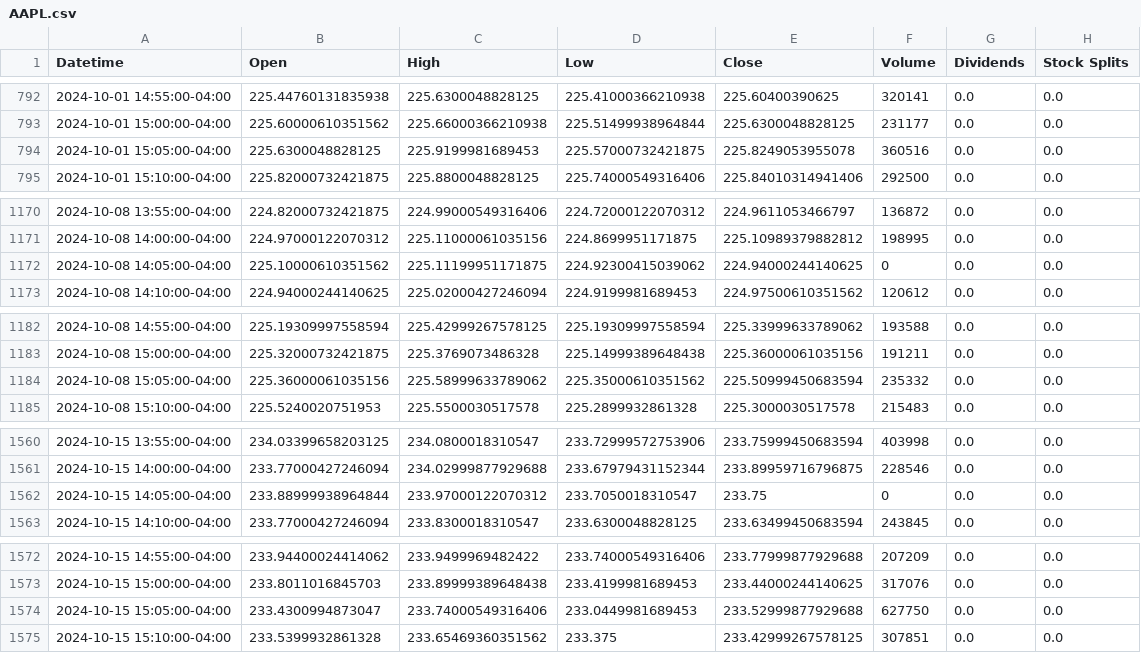
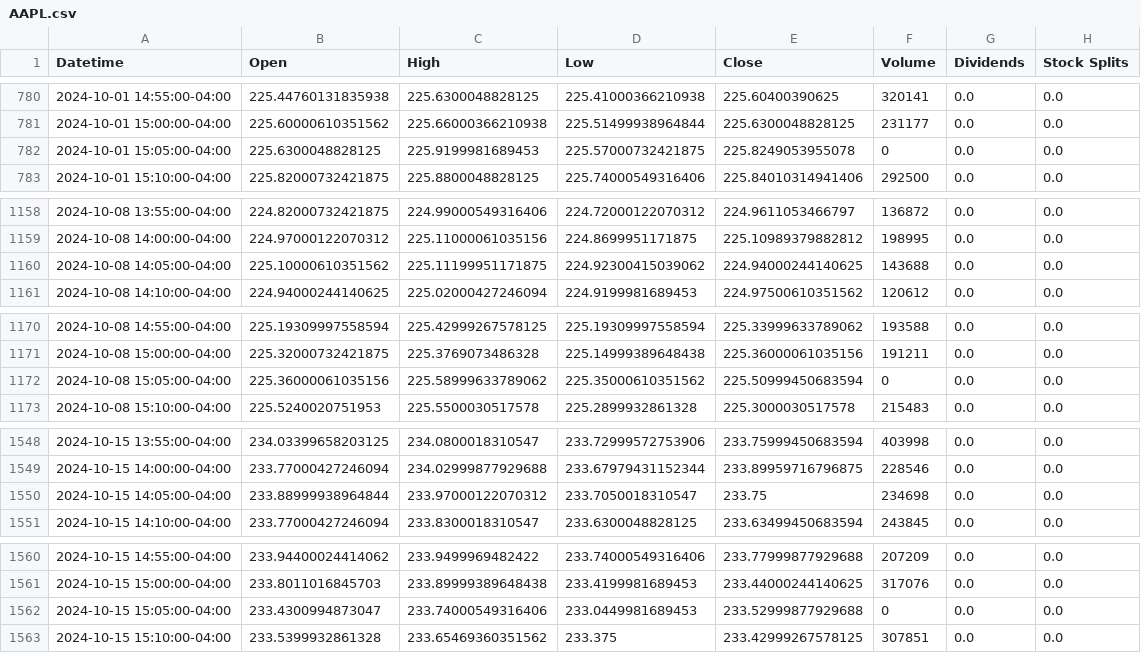
Before and after one commit to SeanMarcusJensen/ACIT4620-STOCK-FIS, a CSV file: data/AAPL/5m/AAPL.csv, drawn as a sheet; only a part is shown, gaps mark what is left out; the diff covers the shown part only.

```diff
--- a/data/AAPL/5m/AAPL.csv
+++ b/data/AAPL/5m/AAPL.csv
@@ -793,3 +781,3 @@ Datetime,Open,High,Low,Close,Volume,Dividends,Stock Splits
 2024-10-01 15:00:00-04:00,225.60000610351562,225.66000366210938,225.51499938964844,225.6300048828125,231177,0.0,0.0
-2024-10-01 15:05:00-04:00,225.6300048828125,225.9199981689453,225.57000732421875,225.8249053955078,360516,0.0,0.0
+2024-10-01 15:05:00-04:00,225.6300048828125,225.9199981689453,225.57000732421875,225.8249053955078,0,0.0,0.0
 2024-10-01 15:10:00-04:00,225.82000732421875,225.8800048828125,225.74000549316406,225.84010314941406,292500,0.0,0.0
@@ -1171,3 +1159,3 @@ Datetime,Open,High,Low,Close,Volume,Dividends,Stock Splits
 2024-10-08 14:00:00-04:00,224.97000122070312,225.11000061035156,224.8699951171875,225.10989379882812,198995,0.0,0.0
-2024-10-08 14:05:00-04:00,225.10000610351562,225.11199951171875,224.92300415039062,224.94000244140625,0,0.0,0.0
+2024-10-08 14:05:00-04:00,225.10000610351562,225.11199951171875,224.92300415039062,224.94000244140625,143688,0.0,0.0
 2024-10-08 14:10:00-04:00,224.94000244140625,225.02000427246094,224.9199981689453,224.97500610351562,120612,0.0,0.0
@@ -1183,3 +1171,3 @@ Datetime,Open,High,Low,Close,Volume,Dividends,Stock Splits
 2024-10-08 15:00:00-04:00,225.32000732421875,225.3769073486328,225.14999389648438,225.36000061035156,191211,0.0,0.0
-2024-10-08 15:05:00-04:00,225.36000061035156,225.58999633789062,225.35000610351562,225.50999450683594,235332,0.0,0.0
+2024-10-08 15:05:00-04:00,225.36000061035156,225.58999633789062,225.35000610351562,225.50999450683594,0,0.0,0.0
 2024-10-08 15:10:00-04:00,225.5240020751953,225.5500030517578,225.2899932861328,225.3000030517578,215483,0.0,0.0
@@ -1561,3 +1549,3 @@ Datetime,Open,High,Low,Close,Volume,Dividends,Stock Splits
 2024-10-15 14:00:00-04:00,233.77000427246094,234.02999877929688,233.67979431152344,233.89959716796875,228546,0.0,0.0
-2024-10-15 14:05:00-04:00,233.88999938964844,233.97000122070312,233.7050018310547,233.75,0,0.0,0.0
+2024-10-15 14:05:00-04:00,233.88999938964844,233.97000122070312,233.7050018310547,233.75,234698,0.0,0.0
 2024-10-15 14:10:00-04:00,233.77000427246094,233.8300018310547,233.6300048828125,233.63499450683594,243845,0.0,0.0
@@ -1573,3 +1561,3 @@ Datetime,Open,High,Low,Close,Volume,Dividends,Stock Splits
 2024-10-15 15:00:00-04:00,233.8011016845703,233.89999389648438,233.4199981689453,233.44000244140625,317076,0.0,0.0
-2024-10-15 15:05:00-04:00,233.4300994873047,233.74000549316406,233.0449981689453,233.52999877929688,627750,0.0,0.0
+2024-10-15 15:05:00-04:00,233.4300994873047,233.74000549316406,233.0449981689453,233.52999877929688,0,0.0,0.0
 2024-10-15 15:10:00-04:00,233.5399932861328,233.65469360351562,233.375,233.42999267578125,307851,0.0,0.0
```
Also changed, not shown: 12 removed rows and 12 edited cells elsewhere in this file, 12 other files.
